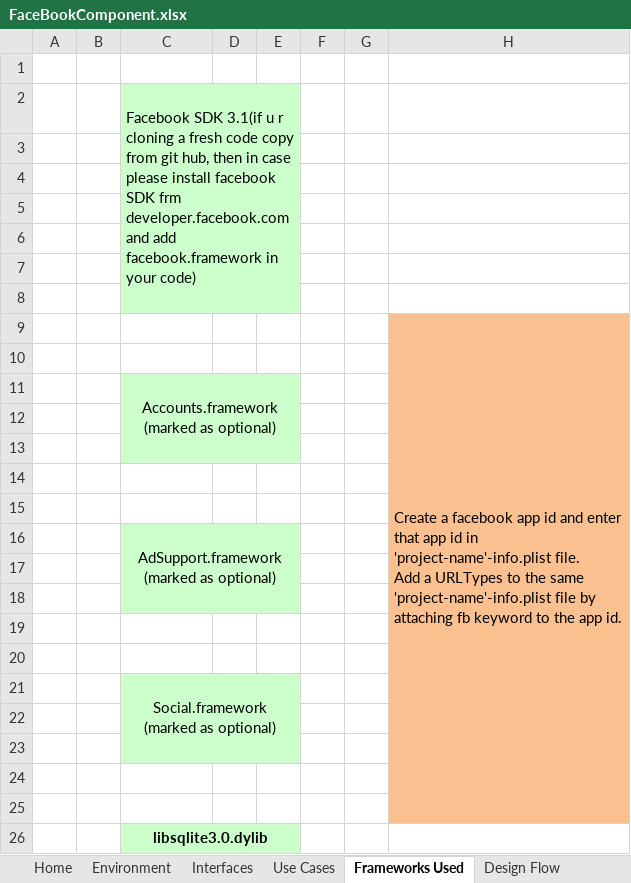
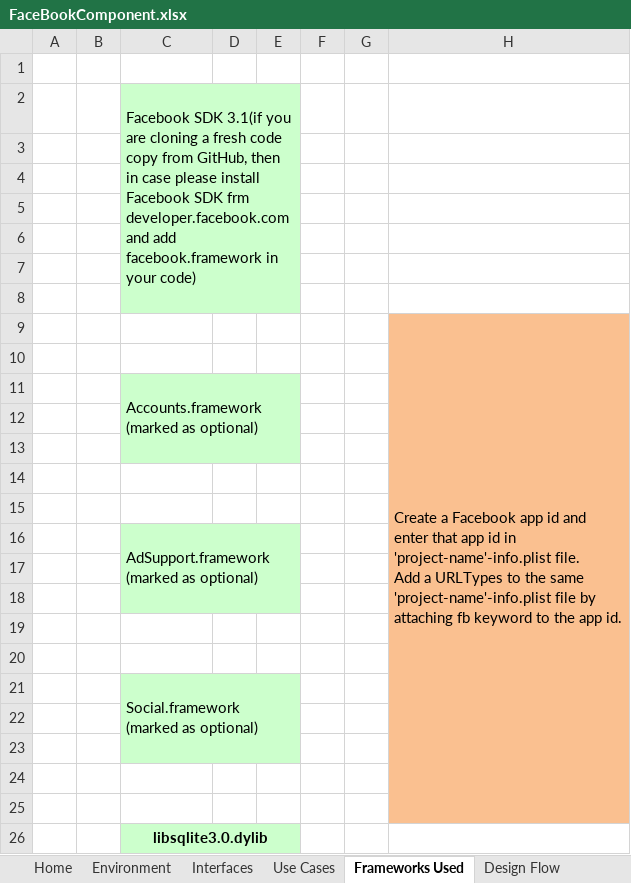
Before and after one commit to pankajc-optimus/ios-lib, an Excel workbook: FacebookCompleteAPI/Documents/FaceBookComponent.xlsx, sheet Frameworks Used, drawn as a sheet; values as stored, in another font and other column widths than the file's, no borders; the diff names each change by its address in the sheet, - before the commit and + after, or states it on an @@ line.

```diff
--- a/FacebookCompleteAPI/Documents/FaceBookComponent.xlsx (sheet Frameworks Used)
+++ b/FacebookCompleteAPI/Documents/FaceBookComponent.xlsx (sheet Frameworks Used)
-C2: …SDK 3.1(if u r cloning a fresh code copy from git hub, then in case please install facebook SDK frm…
+C2: …SDK 3.1(if you are cloning a fresh code copy from GitHub, then in case please install Facebook SDK frm…
-H9: Create a facebook app id…
+H9: Create a Facebook app id…
-C11 alignment: center
+C11 alignment: left
-C16 alignment: center
+C16 alignment: left
-C21 alignment: center
+C21 alignment: left
```
Also changed, not shown: sheet Use Cases, sheet Assumptions, sheet Deliverables & Exclusions, 1 other file.
